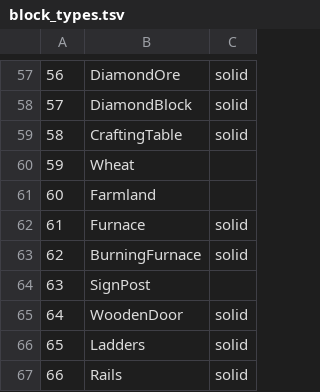
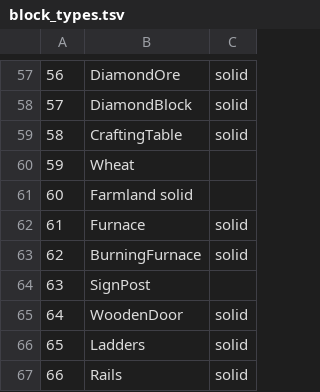
Before and after one commit to DavidEGrayson/redstone-bot2, a TSV file: lib/redstone_bot/block_types.tsv, drawn as a sheet; only a part is shown, gaps mark what is left out.

Commit message:
Taught DavidBot how to dig.  Fixed the entry for Farmland.

```diff
--- a/lib/redstone_bot/block_types.tsv
+++ b/lib/redstone_bot/block_types.tsv
@@ -60,3 +60,3 @@
 59	Wheat	
-60	Farmland	
+60	Farmland solid
 61	Furnace	solid
```
Also changed, not shown: 2 other files.
